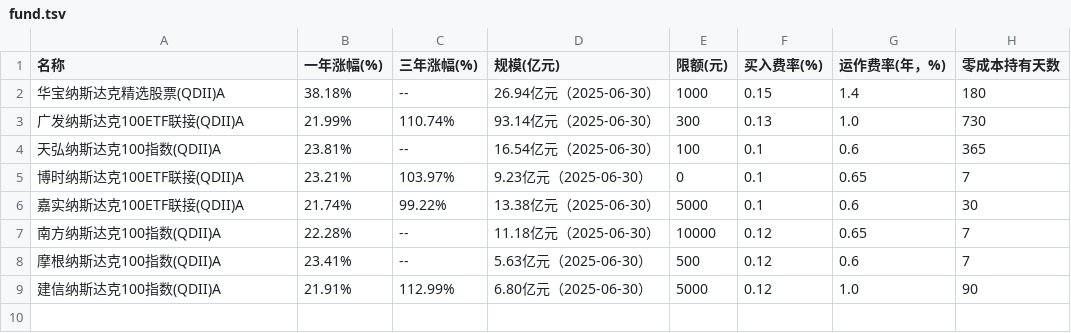
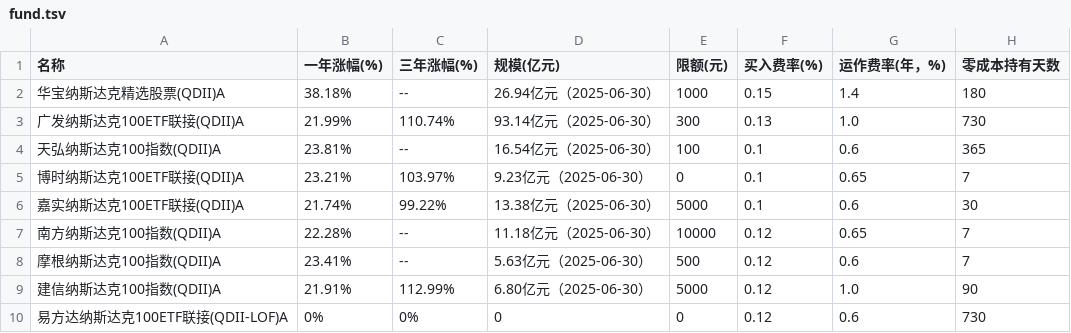
Before and after one commit to picasso250/NASDAQ-fond, a TSV file: fund.tsv, drawn as a sheet.

```diff
--- a/fund.tsv
+++ b/fund.tsv
@@ -9 +9,2 @@
 建信纳斯达克100指数(QDII)A	21.91%	112.99%	6.80亿元（2025-06-30）	5000	0.12	1.0	90
+易方达纳斯达克100ETF联接(QDII-LOF)A	0%	0%	0	0	0.12	0.6	730
```
Also changed, not shown: 2 other files.
